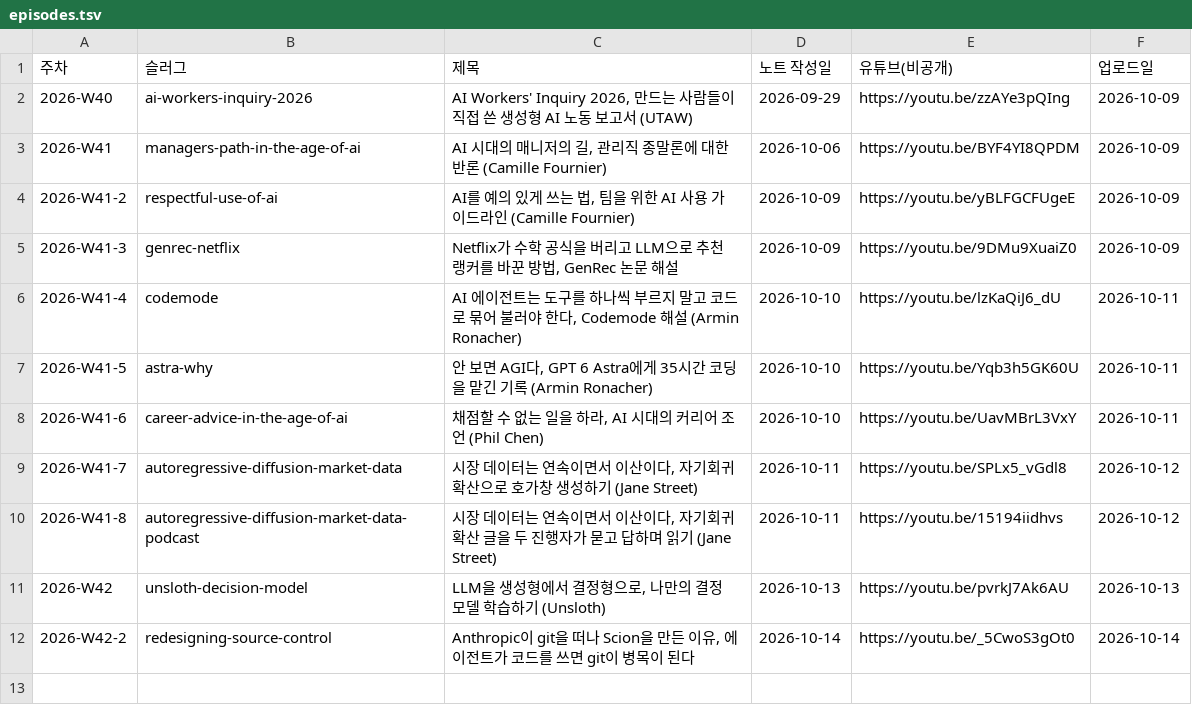
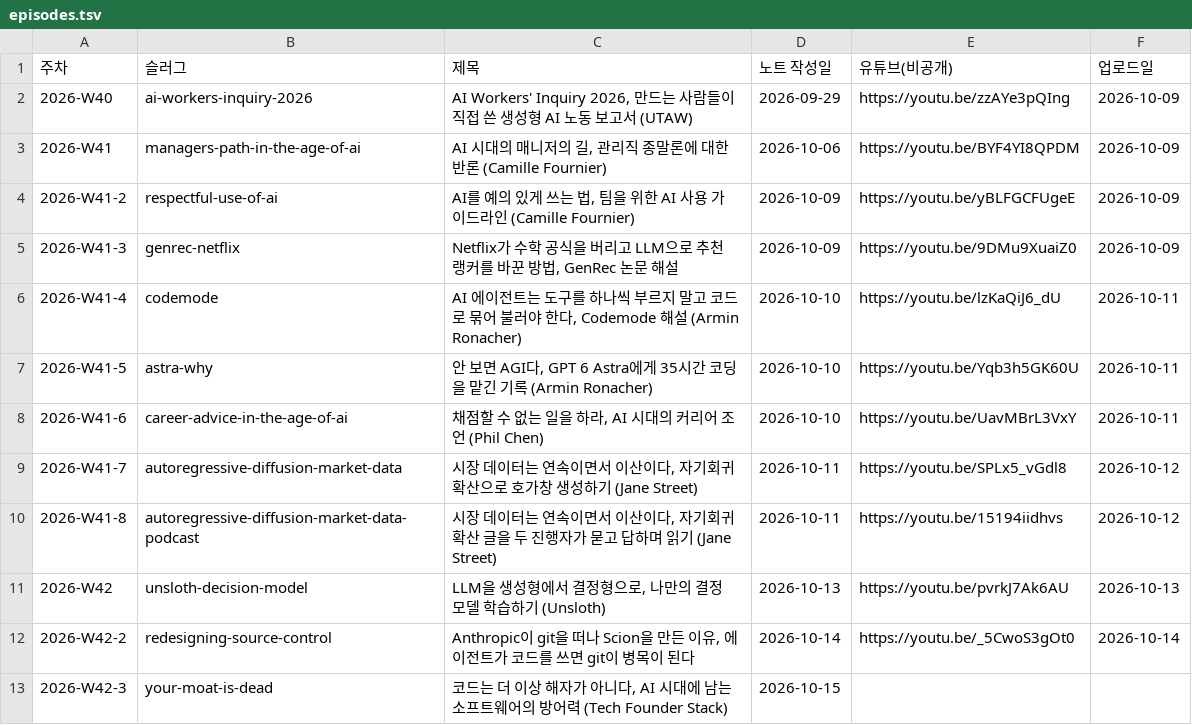
Before and after one commit to yoon-gu/compendium, a TSV file: video/episodes.tsv, drawn as a sheet; the diff names each change by its address in the sheet, - before the commit and + after, or states it on an @@ line.

```diff
--- a/video/episodes.tsv
+++ b/video/episodes.tsv
+row 13: 2026-W42-3 | your-moat-is-dead | 코드는 더 이상 해자가 아니다, AI 시대에 남는 소프트웨어의 방어력 (Tech Founder Stack) | 2026-10-15
```
Also changed, not shown: video/pronounce.tsv, 9 other files.
